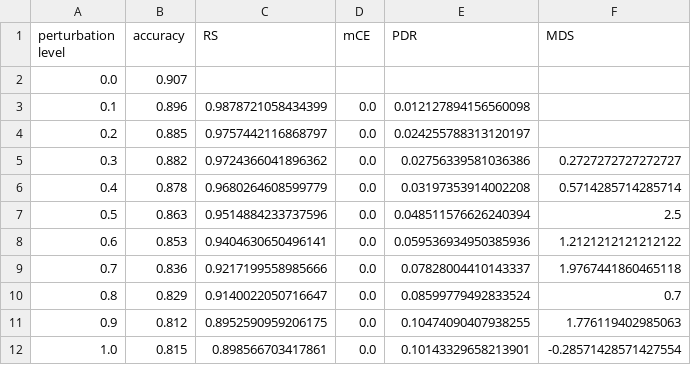
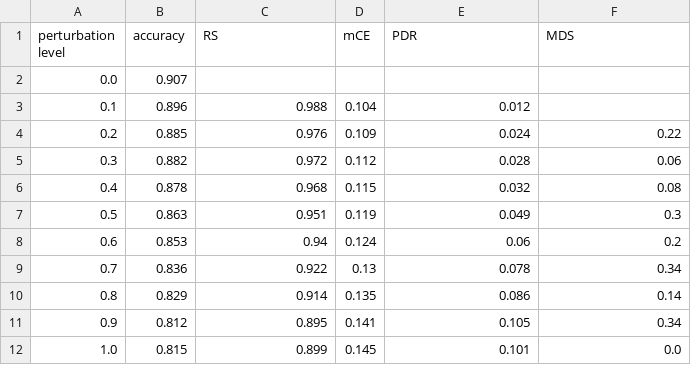
Before and after one commit to wannman/ml-robustness-monitoring-tool, a CSV file: notebooks/results/ag_news/deletion/lr.csv, drawn as a sheet.

```diff
--- a/notebooks/results/ag_news/deletion/lr.csv
+++ b/notebooks/results/ag_news/deletion/lr.csv
@@ -2,11 +2,11 @@ perturbation level,accuracy,RS,mCE,PDR,MDS
 0.0,0.907,,,,
-0.1,0.896,0.9878721058434399,0.0,0.012127894156560098,
-0.2,0.885,0.9757442116868797,0.0,0.024255788313120197,
-0.3,0.882,0.9724366041896362,0.0,0.02756339581036386,0.2727272727272727
-0.4,0.878,0.9680264608599779,0.0,0.03197353914002208,0.5714285714285714
-0.5,0.863,0.9514884233737596,0.0,0.048511576626240394,2.5
-0.6,0.853,0.9404630650496141,0.0,0.059536934950385936,1.2121212121212122
-0.7,0.836,0.9217199558985666,0.0,0.07828004410143337,1.9767441860465118
-0.8,0.829,0.9140022050716647,0.0,0.08599779492833524,0.7
-0.9,0.812,0.8952590959206175,0.0,0.10474090407938255,1.776119402985063
-1.0,0.815,0.898566703417861,0.0,0.10143329658213901,-0.28571428571427554
+0.1,0.896,0.988,0.104,0.012,
+0.2,0.885,0.976,0.109,0.024,0.22
+0.3,0.882,0.972,0.112,0.028,0.06
+0.4,0.878,0.968,0.115,0.032,0.08
+0.5,0.863,0.951,0.119,0.049,0.3
+0.6,0.853,0.94,0.124,0.06,0.2
+0.7,0.836,0.922,0.13,0.078,0.34
+0.8,0.829,0.914,0.135,0.086,0.14
+0.9,0.812,0.895,0.141,0.105,0.34
+1.0,0.815,0.899,0.145,0.101,0.0
```
Also changed, not shown: notebooks/results/ag_news/charswap/rf.csv, notebooks/results/ag_news/deletion/nb.csv, 3 other files.
